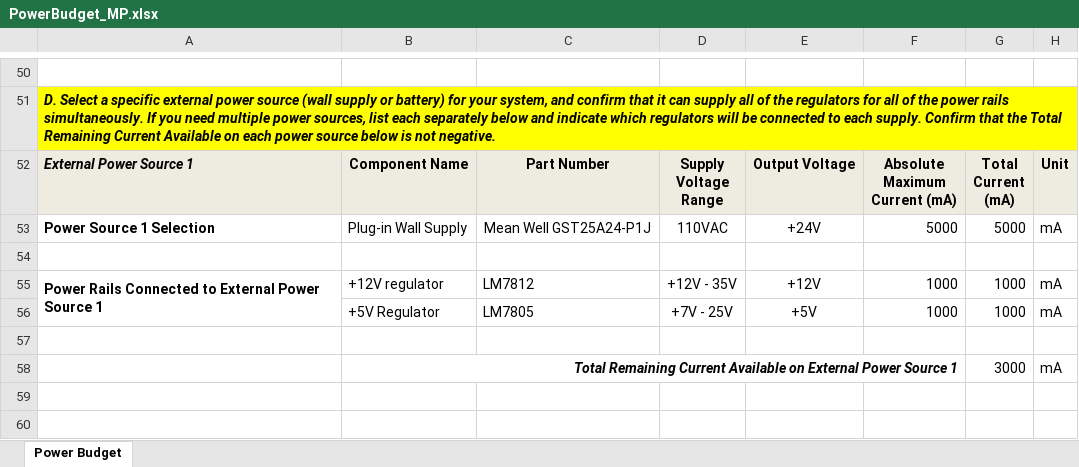
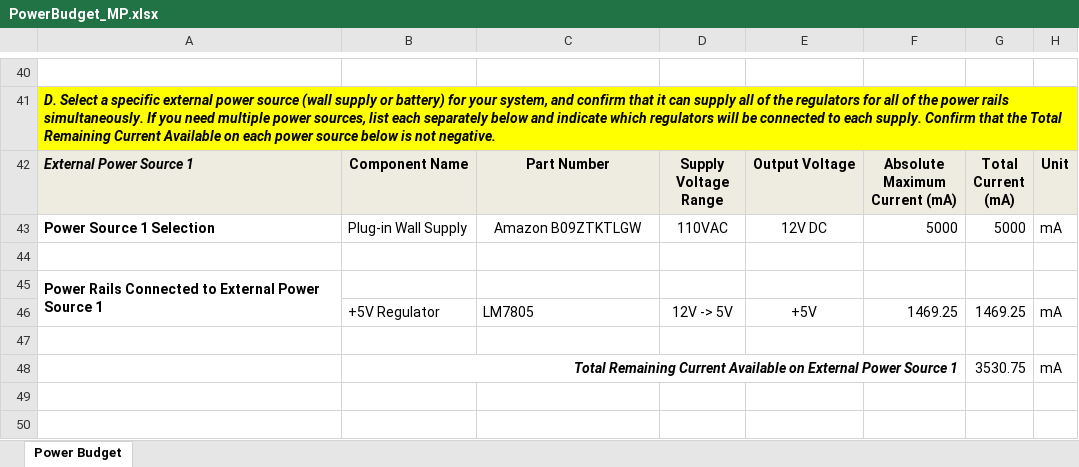
Before and after one commit to Mihir-Patel-64/mihirpatel-individual.github.io, an Excel workbook: docs/05-Power-Budget/PowerBudget_MP.xlsx, sheet Power Budget, drawn as a sheet; only a part is shown, gaps mark what is left out; values as stored, in another font and other column widths than the file's, no borders; charts and pictures and conditional formats not drawn; removed rows and columns are numbered as before the commit, all else as after; the diff covers the shown part only; the diff names each change by its address in the sheet, - before the commit and + after, or states it on an @@ line.

Commit message:
updated final budget

```diff
--- a/docs/05-Power-Budget/PowerBudget_MP.xlsx (sheet Power Budget)
+++ b/docs/05-Power-Budget/PowerBudget_MP.xlsx (sheet Power Budget)
-C43: Mean Well GST25A24-P1J
+C43: Amazon B09ZTKTLGW
-E43: +24V
+E43: 12V DC
-row 55: Power Rails Connected to External Power Source 1 | +12V regulator | LM7812 | +12V - 35V | +12V | 1000 | 1000 | mA
+row 45: Power Rails Connected to External Power Source 1
-D46: +7V - 25V
+D46: 12V -> 5V
-F46: 1000
+F46: 1469.25
-G46: 1000
+G46: 1469.25
-G48: 3000
+G48: 3530.75
```
Also changed, not shown: 10 added rows, 20 removed rows, 36 edited cells and cell formats elsewhere in this sheet, formulas that keep their value, 6 other files.
